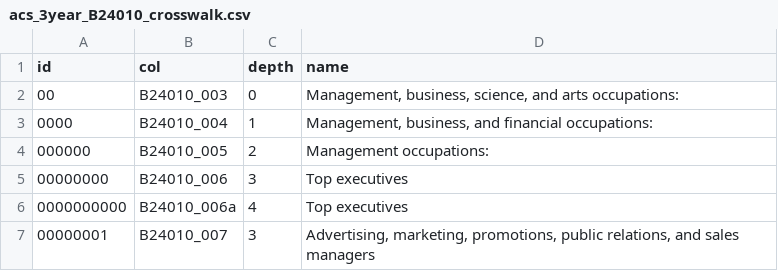
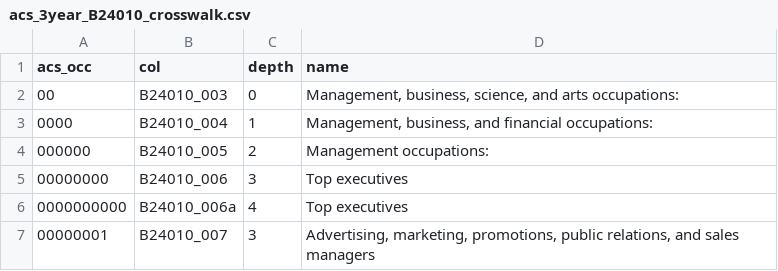
Before and after one commit to DataUSA/datausa-config, a CSV file: acs/occupation/acs_3year_B24010_crosswalk.csv, drawn as a sheet; only a part is shown.

```diff
--- a/acs/occupation/acs_3year_B24010_crosswalk.csv
+++ b/acs/occupation/acs_3year_B24010_crosswalk.csv
@@ -1,2 +1,2 @@
-id,col,depth,name
+acs_occ,col,depth,name
 00,B24010_003,0,"Management, business, science, and arts occupations:"
```
Also changed, not shown: 4 other files.
